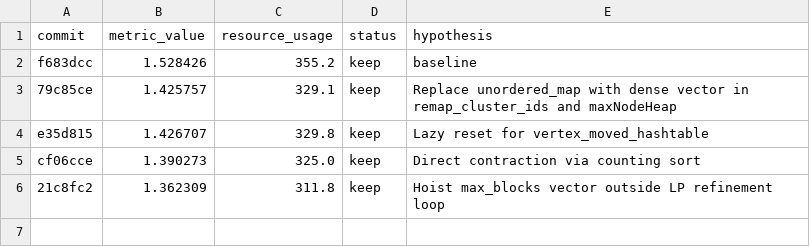
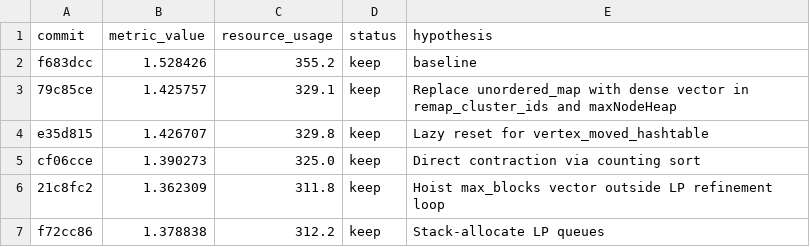
Before and after one commit to KaHIP/ScalableCorrelationClustering, a TSV file: results.tsv, drawn as a sheet.

Commit message:
Stack-allocate coarsening objects (sclp, contracter, stop_rule) instead of heap

```diff
--- a/results.tsv
+++ b/results.tsv
@@ -6 +6,2 @@ cf06cce	1.390273	325.0	keep	Direct contraction via counting sort
 21c8fc2	1.362309	311.8	keep	Hoist max_blocks vector outside LP refinement loop
+f72cc86	1.378838	312.2	keep	Stack-allocate LP queues
```
Also changed, not shown: 1 other file.
